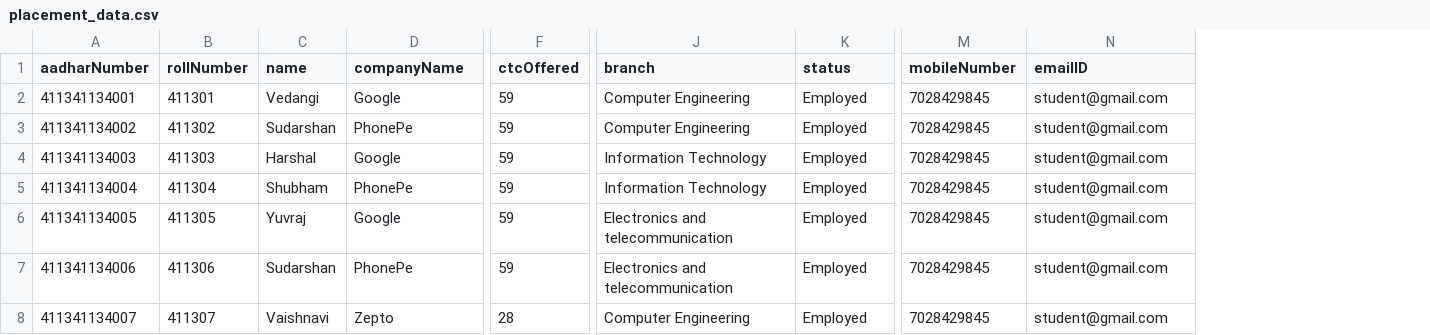
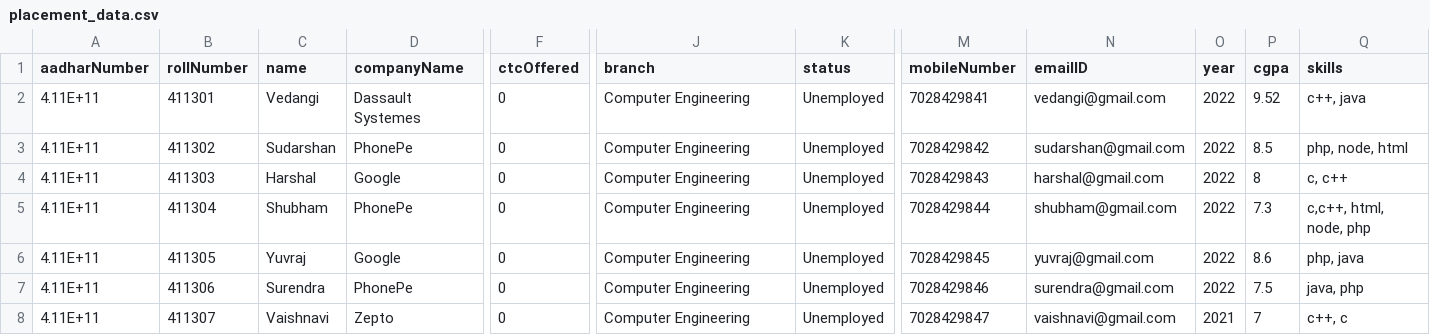
Before and after one commit to G-Sudarshan/SIH-backend, a CSV file: src/controllers/placement_data.csv, drawn as a sheet; only a part is shown, gaps mark what is left out; the diff covers the shown part only; the diff names each change by its address in the sheet, - before the commit and + after, or states it on an @@ line.

Commit message:
Updated Student Route

```diff
--- a/src/controllers/placement_data.csv
+++ b/src/controllers/placement_data.csv
+column O (year), rows 2-8: 2022 | 2022 | 2022 | 2022 | 2022 | 2022 | 2021
+column P (cgpa), rows 2-8: 9.52 | 8.5 | 8 | 7.3 | 8.6 | 7.5 | 7
+column Q (skills), rows 2-8: c++, java | php, node, html | c, c++ | c,c++, html, node, php | php, java | java, php | c++, c
-A2 (aadharNumber): 411341134001
+A2 (aadharNumber): 4.11E+11
-D2 (companyName): Google
+D2 (companyName): Dassault Systemes
-F2:F7 (ctcOffered): 59
+F2:F7 (ctcOffered): 0
-K2:K8 (status): Employed
+K2:K8 (status): Unemployed
-M2 (mobileNumber): 7028429845
+M2 (mobileNumber): 7028429841
-N2 (emailID): student@gmail.com
+N2 (emailID): vedangi@gmail.com
-A3 (aadharNumber): 411341134002
+A3 (aadharNumber): 4.11E+11
-M3 (mobileNumber): 7028429845
+M3 (mobileNumber): 7028429842
-N3 (emailID): student@gmail.com
+N3 (emailID): sudarshan@gmail.com
-A4 (aadharNumber): 411341134003
+A4 (aadharNumber): 4.11E+11
-J4:J5 (branch): Information Technology
+J4:J5 (branch): Computer Engineering
-M4 (mobileNumber): 7028429845
+M4 (mobileNumber): 7028429843
-N4 (emailID): student@gmail.com
+N4 (emailID): harshal@gmail.com
-A5 (aadharNumber): 411341134004
+A5 (aadharNumber): 4.11E+11
-M5 (mobileNumber): 7028429845
+M5 (mobileNumber): 7028429844
-N5 (emailID): student@gmail.com
+N5 (emailID): shubham@gmail.com
-A6 (aadharNumber): 411341134005
+A6 (aadharNumber): 4.11E+11
-J6:J7 (branch): Electronics and telecommunication
+J6:J7 (branch): Computer Engineering
-N6 (emailID): student@gmail.com
+N6 (emailID): yuvraj@gmail.com
-A7 (aadharNumber): 411341134006
+A7 (aadharNumber): 4.11E+11
-C7 (name): Sudarshan
+C7 (name): Surendra
-M7 (mobileNumber): 7028429845
+M7 (mobileNumber): 7028429846
-N7 (emailID): student@gmail.com
+N7 (emailID): surendra@gmail.com
-A8 (aadharNumber): 411341134007
+A8 (aadharNumber): 4.11E+11
-F8 (ctcOffered): 28
+F8 (ctcOffered): 0
-M8 (mobileNumber): 7028429845
+M8 (mobileNumber): 7028429847
-N8 (emailID): student@gmail.com
+N8 (emailID): vaishnavi@gmail.com
```
Also changed, not shown: 136 edited cells elsewhere in this file, 6 other files.
